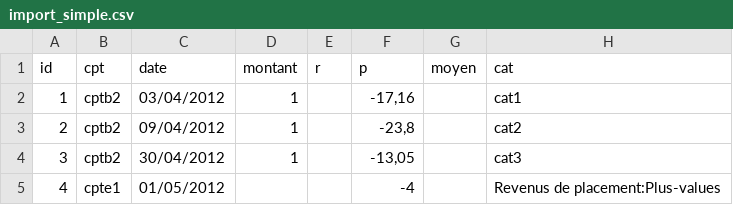
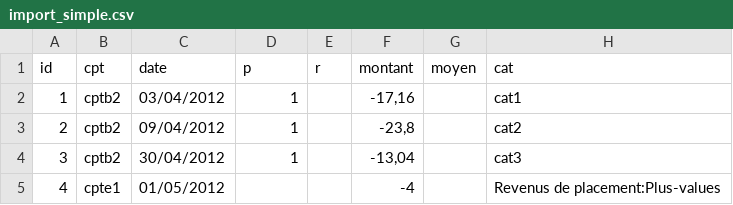
Before and after one commit to pfrancois/grisbi_django, a CSV file: gsb/test_files/import_simple.csv, drawn as a sheet; only a part is shown; the diff names each change by its address in the sheet, - before the commit and + after, or states it on an @@ line.

Commit message:
changement de mt vers montant dans les exports

```diff
--- a/gsb/test_files/import_simple.csv
+++ b/gsb/test_files/import_simple.csv
-D1: montant
+D1: p
-F1: p
+F1: montant
-F4 (montant): -13,05
+F4 (montant): -13,04
```
Also changed, not shown: 5 other files.
